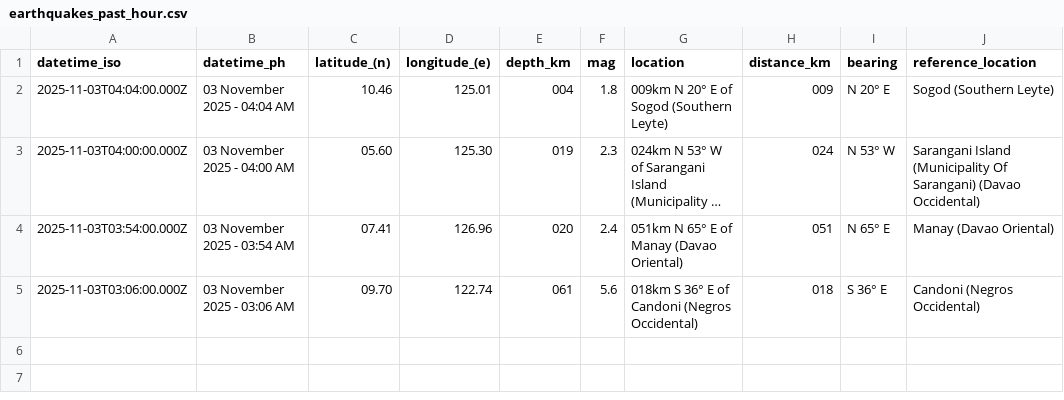
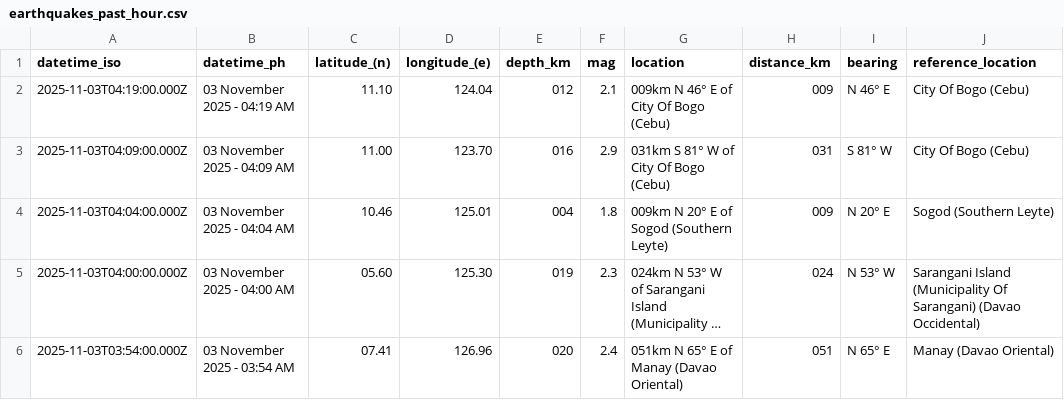
Before and after one commit to chamthesleeptalker/earthquake-tracker, a CSV file: earthquakes_past_hour.csv, drawn as a sheet; long unchanged cells end in …; removed rows and columns are numbered as before the commit, all else as after; the diff names each change by its address in the sheet, - before the commit and + after, or states it on an @@ line.

```diff
--- a/earthquakes_past_hour.csv
+++ b/earthquakes_past_hour.csv
+row 2: 2025-11-03T04:19:00.000Z | 03 November 2025 - 04:19 AM | 11.10 | 124.04 | 012 | 2.1 | 009km N 46° E of City Of Bogo (Cebu) | 009 | N 46° E | City Of Bogo (Cebu)
+row 3: 2025-11-03T04:09:00.000Z | 03 November 2025 - 04:09 AM | 11.00 | 123.70 | 016 | 2.9 | 031km S 81° W of City Of Bogo (Cebu) | 031 | S 81° W | City Of Bogo (Cebu)
-row 5: 2025-11-03T03:06:00.000Z | 03 November 2025 - 03:06 AM | 09.70 | 122.74 | 061 | 5.6 | 018km S 36° E of Candoni (Negros Occidental) | 018 | S 36° E | Candoni (Negros Occidental)
```
Also changed, not shown: earthquake_summary_stats.csv, earthquakes.csv, 5 other files.
